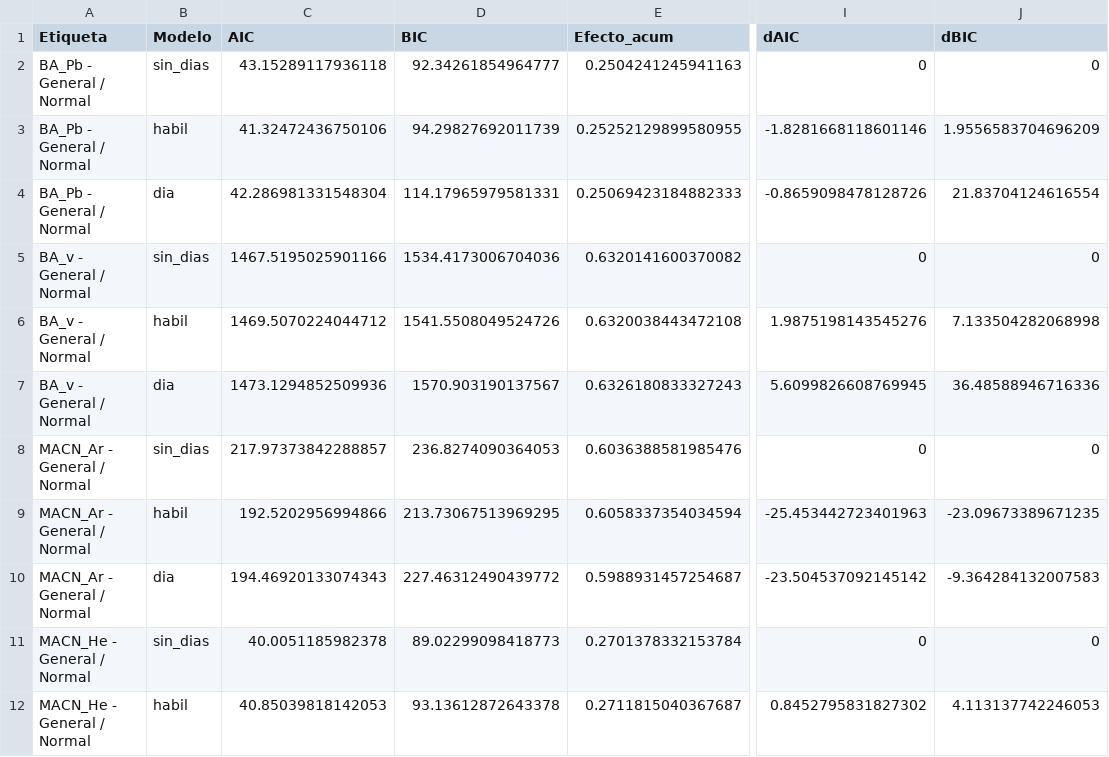
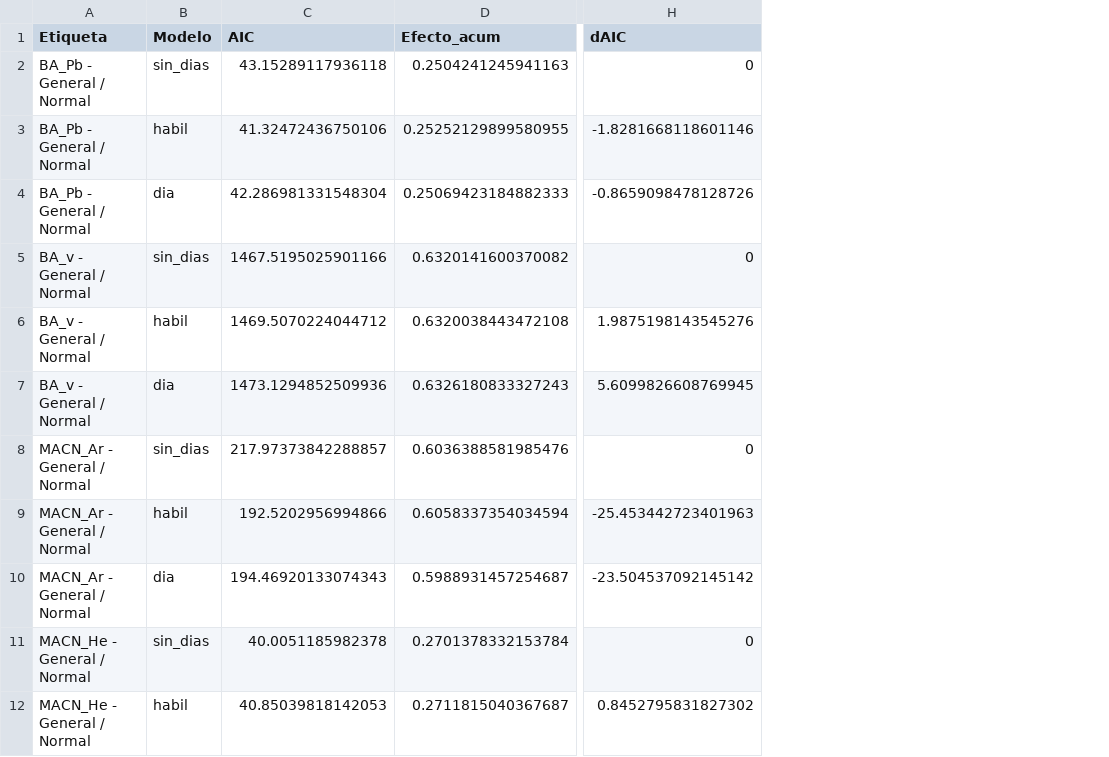
Before and after one commit to kissdelfina/casos-de-estudio-en-estadistica, a CSV file: resultados/tablas/dia_semana_modelos.csv, drawn as a sheet; only a part is shown, gaps mark what is left out; the diff names each change by its address in the sheet, - before the commit and + after, or states it on an @@ line.

```diff
--- a/resultados/tablas/dia_semana_modelos.csv
+++ b/resultados/tablas/dia_semana_modelos.csv
-column D (BIC), rows 2-12: 92.34261854964777 | 94.29827692011739 | 114.17965979581331 | 1534.4173006704036 | 1541.5508049524726 | 1570.903190137567 | 236.8274090364053 | 213.73067513969295 | 227.46312490439772 | 89.02299098418773 | 93.13612872643378
-column J (dBIC), rows 2-12: 0 | 1.9556583704696209 | 21.83704124616554 | 0 | 7.133504282068998 | 36.48588946716336 | 0 | -23.09673389671235 | -9.364284132007583 | 0 | 4.113137742246053
```
Also changed, not shown: resultados/tablas/dia_semana_resumen.csv, resultados/tablas/rezagos_aic.csv, 5 other files.
